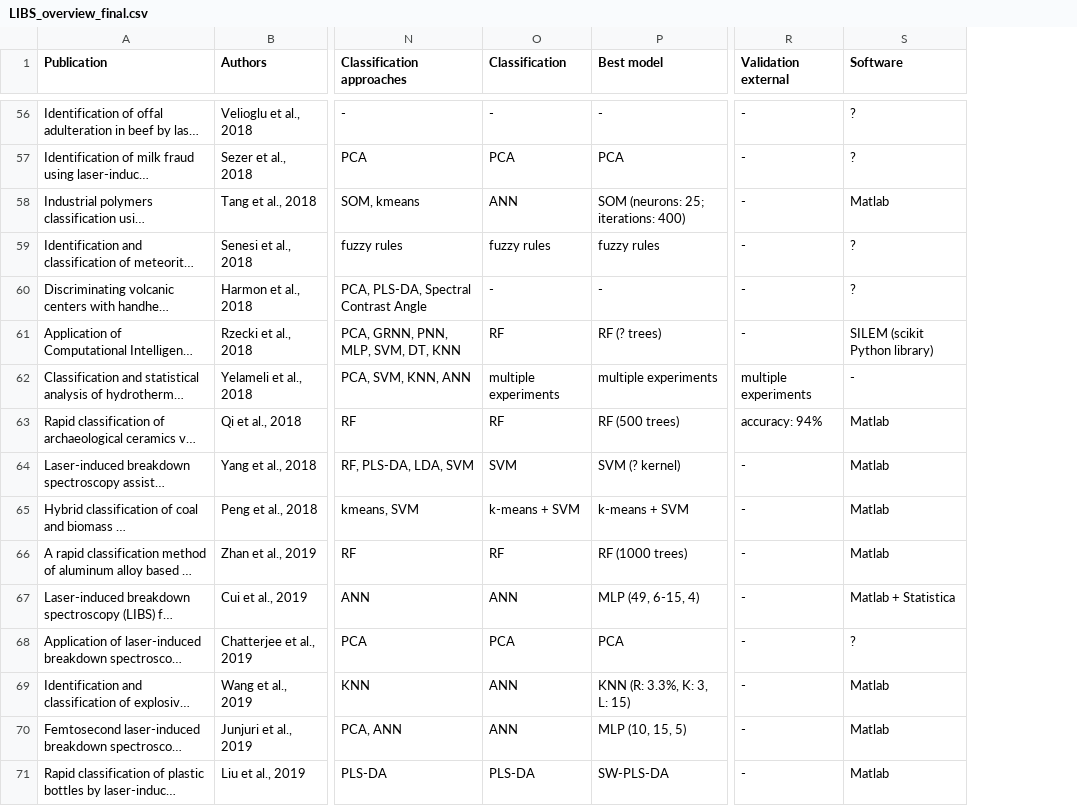
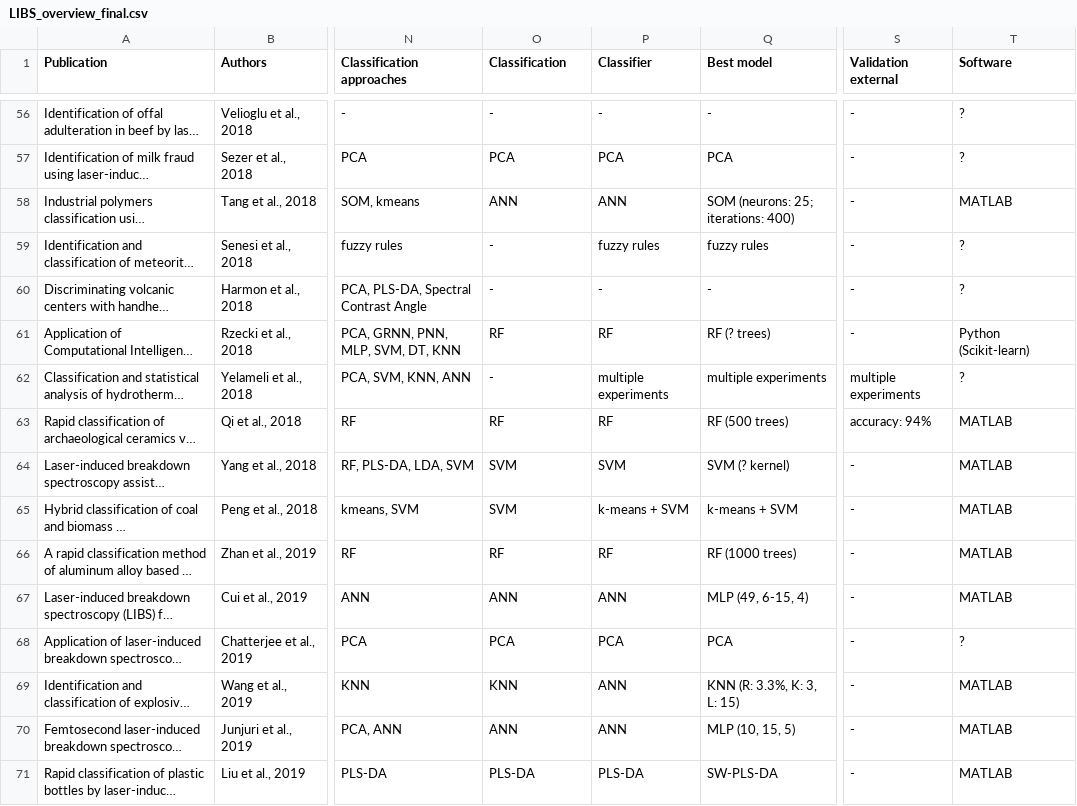
Before and after one commit to gajzuz/binder-bokehh-test, a CSV file: bokeh-app/LIBS_overview_final.csv, drawn as a sheet; only a part is shown, gaps mark what is left out; long unchanged cells end in …; addresses are those after the commit; the diff covers the shown part only; the diff names each change by its address in the sheet, - before the commit and + after, or states it on an @@ line.

```diff
--- a/bokeh-app/LIBS_overview_final.csv
+++ b/bokeh-app/LIBS_overview_final.csv
+column P (Classifier), rows 56-71: - | PCA | ANN | fuzzy rules | - | RF | multiple experiments | RF | SVM | k-means + SVM | RF | ANN | PCA | ANN | ANN | PLS-DA
-T58 (Software): Matlab
+T58 (Software): MATLAB
-O59 (Classification): fuzzy rules
+O59 (Classification): -
-T61 (Software): SILEM (scikit Python library)
+T61 (Software): Python (Scikit-learn)
-O62 (Classification): multiple experiments
+O62 (Classification): -
-T62 (Software): -
+T62 (Software): ?
-T63:T66 (Software): Matlab
+T63:T66 (Software): MATLAB
-O65 (Classification): k-means + SVM
+O65 (Classification): SVM
-T67 (Software): Matlab + Statistica
+T67 (Software): MATLAB
-O69 (Classification): ANN
+O69 (Classification): KNN
-T69:T71 (Software): Matlab
+T69:T71 (Software): MATLAB
```
Also changed, not shown: 91 edited cells elsewhere in this file.
